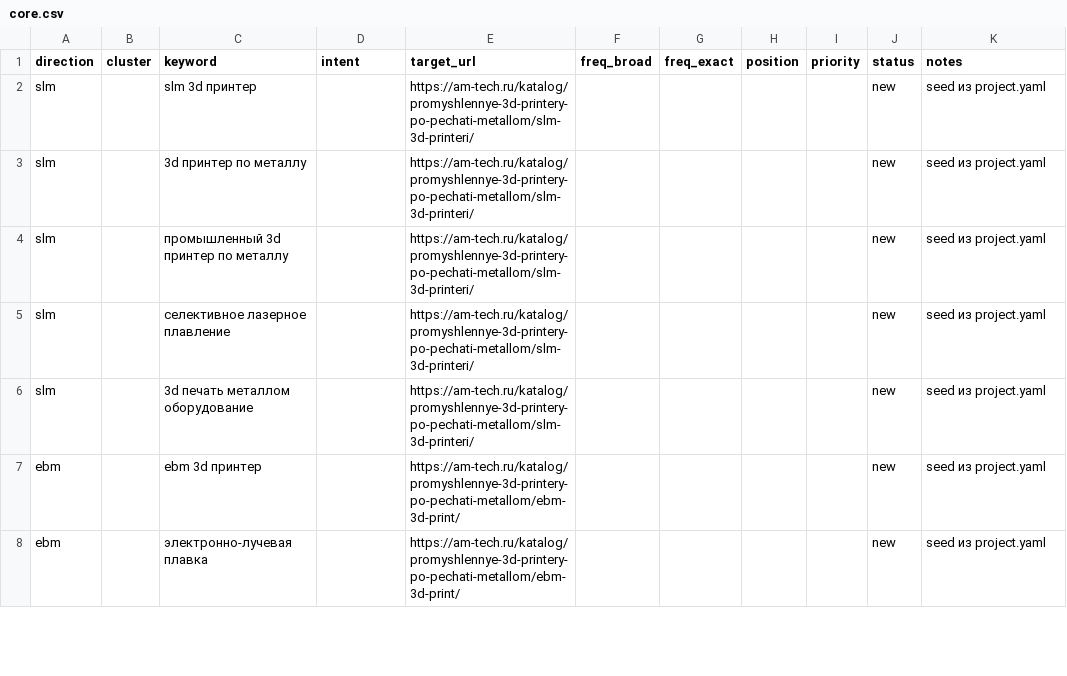
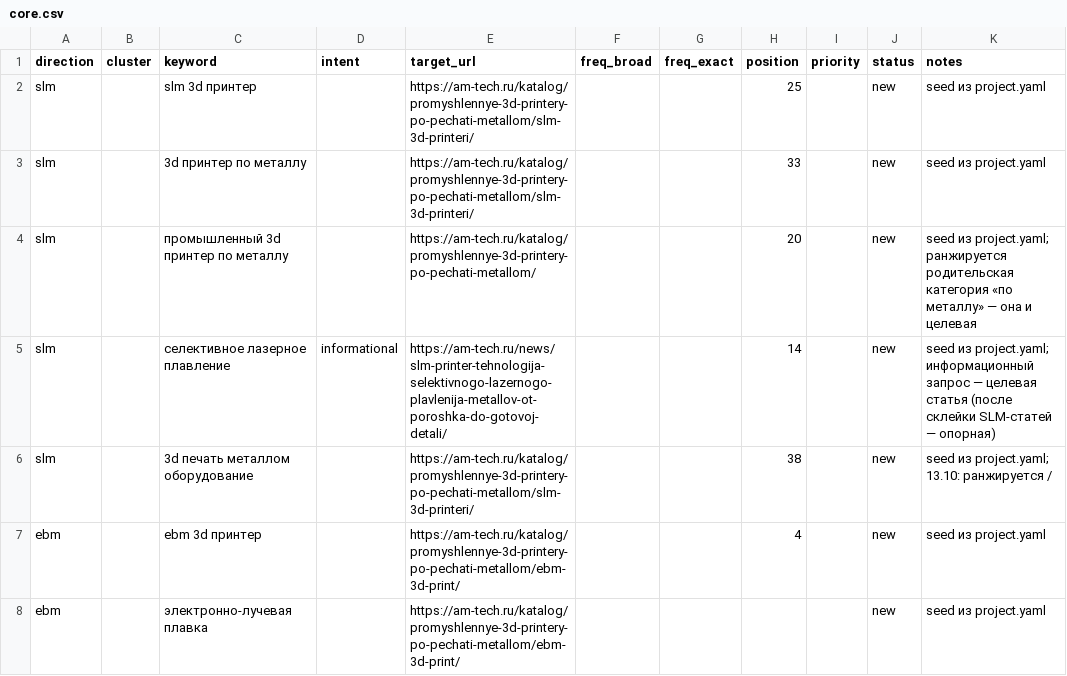
Before and after one commit to sergeyilyushinsi-dot/SEO, a CSV file: data/semantic_core/core.csv, drawn as a sheet; only a part is shown; the diff covers the shown part only.

```diff
--- a/data/semantic_core/core.csv
+++ b/data/semantic_core/core.csv
@@ -1,8 +1,8 @@
 direction,cluster,keyword,intent,target_url,freq_broad,freq_exact,position,priority,status,notes
-slm,,slm 3d принтер,,https://am-tech.ru/katalog/promyshlennye-3d-printery-po-pechati-metallom/slm-3d-printeri/,,,,,new,seed из project.yaml
-slm,,3d принтер по металлу,,https://am-tech.ru/katalog/promyshlennye-3d-printery-po-pechati-metallom/slm-3d-printeri/,,,,,new,seed из project.yaml
-slm,,промышленный 3d принтер по металлу,,https://am-tech.ru/katalog/promyshlennye-3d-printery-po-pechati-metallom/slm-3d-printeri/,,,,,new,seed из project.yaml
-slm,,селективное лазерное плавление,,https://am-tech.ru/katalog/promyshlennye-3d-printery-po-pechati-metallom/slm-3d-printeri/,,,,,new,seed из project.yaml
-slm,,3d печать металлом оборудование,,https://am-tech.ru/katalog/promyshlennye-3d-printery-po-pechati-metallom/slm-3d-printeri/,,,,,new,seed из project.yaml
-ebm,,ebm 3d принтер,,https://am-tech.ru/katalog/promyshlennye-3d-printery-po-pechati-metallom/ebm-3d-print/,,,,,new,seed из project.yaml
+slm,,slm 3d принтер,,https://am-tech.ru/katalog/promyshlennye-3d-printery-po-pechati-metallom/slm-3d-printeri/,,,25,,new,seed из project.yaml
+slm,,3d принтер по металлу,,https://am-tech.ru/katalog/promyshlennye-3d-printery-po-pechati-metallom/slm-3d-printeri/,,,33,,new,seed из project.yaml
+slm,,промышленный 3d принтер по металлу,,https://am-tech.ru/katalog/promyshlennye-3d-printery-po-pechati-metallom/,,,20,,new,seed из project.yaml; ранжируется родительская категория «по металлу» — она и целевая
+slm,,селективное лазерное плавление,informational,https://am-tech.ru/news/slm-printer-tehnologija-selektivnogo-lazernogo-plavlenija-metallov-ot-poroshka-do-gotovoj-detali/,,,14,,new,seed из project.yaml; информационный запрос — целевая статья (после склейки SLM-статей — опорная)
+slm,,3d печать металлом оборудование,,https://am-tech.ru/katalog/promyshlennye-3d-printery-po-pechati-metallom/slm-3d-printeri/,,,38,,new,seed из project.yaml; 13.10: ранжируется /
+ebm,,ebm 3d принтер,,https://am-tech.ru/katalog/promyshlennye-3d-printery-po-pechati-metallom/ebm-3d-print/,,,4,,new,seed из project.yaml
 ebm,,электронно-лучевая плавка,,https://am-tech.ru/katalog/promyshlennye-3d-printery-po-pechati-metallom/ebm-3d-print/,,,,,new,seed из project.yaml
```
Also changed, not shown: 40 edited cells elsewhere in this file, 2 other files.
